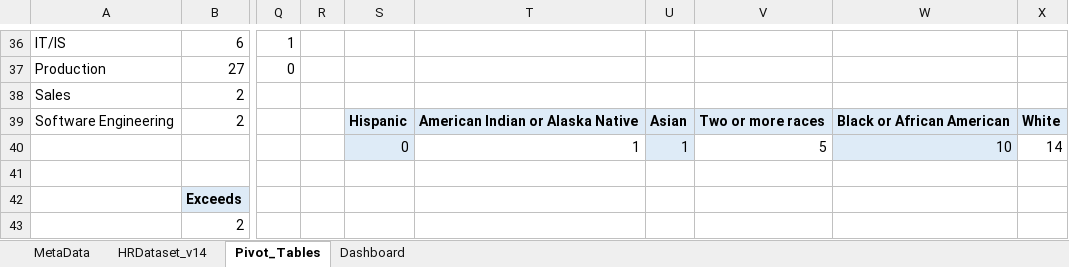
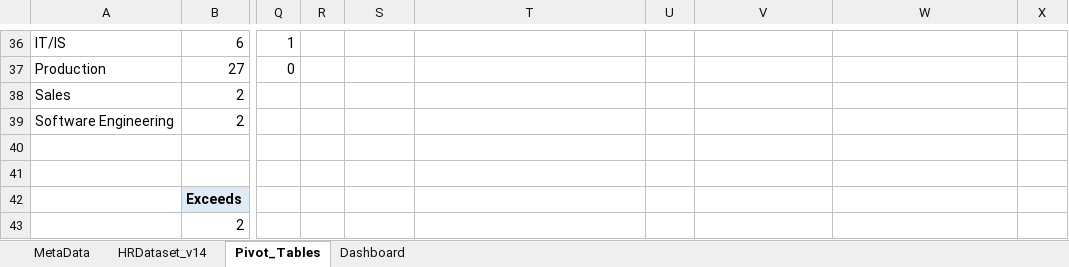
Before and after one commit to vijaypurohit322/Dashboard-Using-MS-Excel, an Excel workbook: Dashboard.xlsx, sheet Pivot_Tables, drawn as a sheet; only a part is shown, gaps mark what is left out; values as stored, in another font and other column widths than the file's, no borders; table styles not drawn; rows hold the shown columns only; the diff names each change by its address in the sheet, - before the commit and + after, or states it on an @@ line.

Commit message:
update & lock sheet

```diff
--- a/Dashboard.xlsx (sheet Pivot_Tables)
+++ b/Dashboard.xlsx (sheet Pivot_Tables)
-S39: Hispanic
+S39: (empty)
-S39:X39 fill: #DEEBF7
+S39:X39 fill: none
-T39: American Indian or Alaska Native
+T39: (empty)
-U39: Asian
+U39: (empty)
-V39: Two or more races
+V39: (empty)
-W39: Black or African American
+W39: (empty)
-X39: White
+X39: (empty)
-row 40:  |  |  |  | 0 | 1 | 1 | 5 | 10 | 14
+row 40: (empty)
-S40 fill: #DEEBF7
+S40 fill: none
-U40 fill: #DEEBF7
+U40 fill: none
-W40 fill: #DEEBF7
+W40 fill: none
```
Also changed, not shown: sheet Dashboard, charts or pictures.
